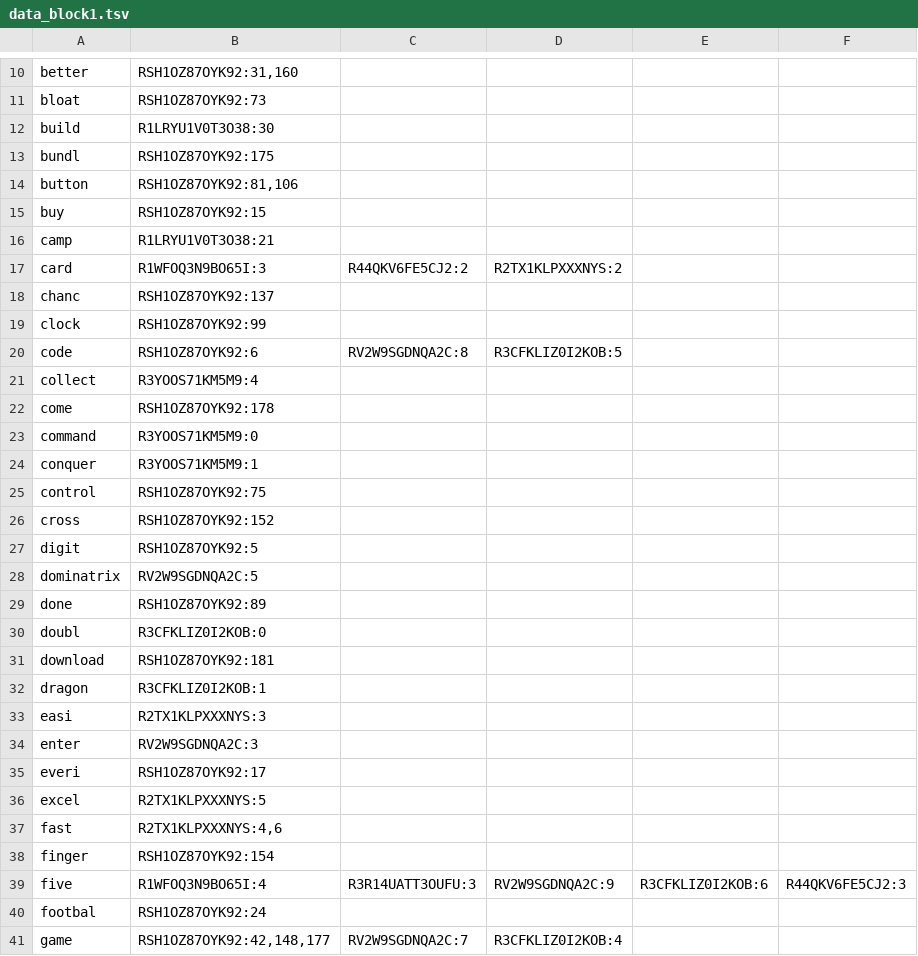
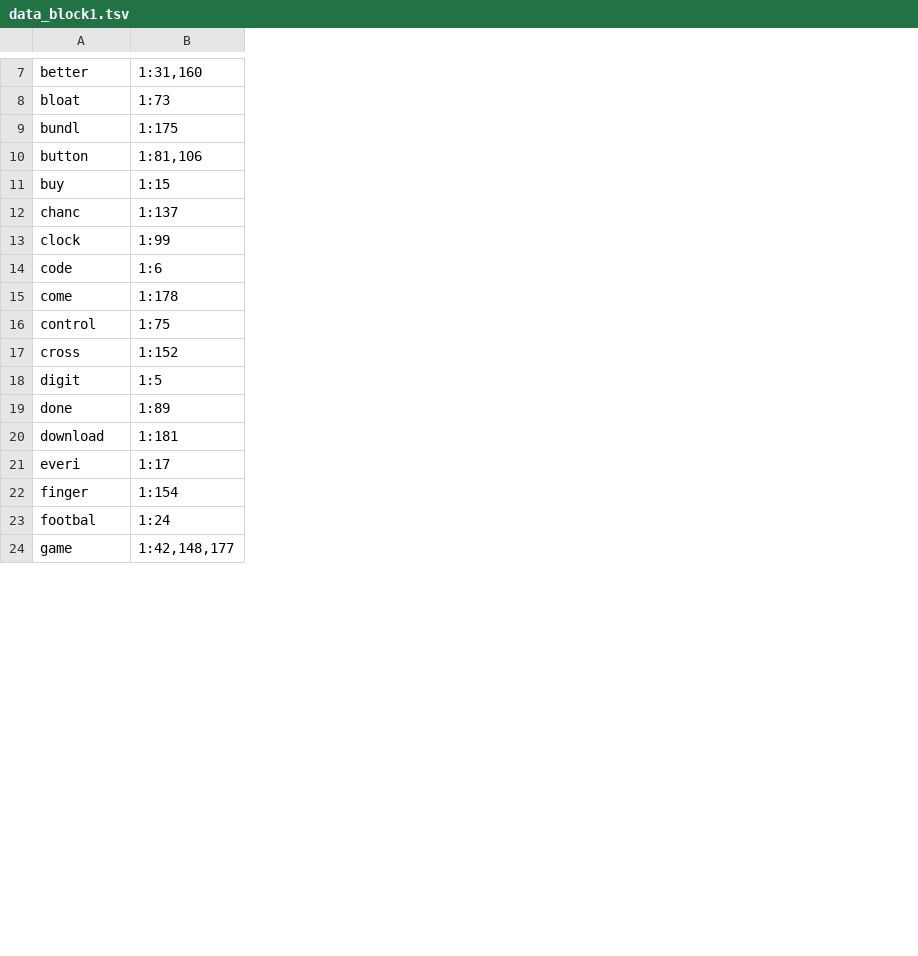
Before and after one commit to joaopedropereiraPP/IR-Project1, a TSV file: index/data_block1.tsv, drawn as a sheet; only a part is shown, gaps mark what is left out; removed rows and columns are numbered as before the commit, all else as after; the diff covers the shown part only; the diff names each change by its address in the sheet, - before the commit and + after, or states it on an @@ line.

```diff
--- a/index/data_block1.tsv
+++ b/index/data_block1.tsv
-column B, rows 10-11: RSH1OZ87OYK92:31,160 | RSH1OZ87OYK92:73; rows 13-15: RSH1OZ87OYK92:175 | RSH1OZ87OYK92:81,106 | RSH1OZ87OYK92:15; rows 18-20: RSH1OZ87OYK92:137 | RSH1OZ87OYK92:99 | RSH1OZ87OYK92:6; row 22: RSH1OZ87OYK92:178; rows 25-27: RSH1OZ87OYK92:75 | RSH1OZ87OYK92:152 | RSH1OZ87OYK92:5; row 29: RSH1OZ87OYK92:89; row 31: RSH1OZ87OYK92:181; row 35: RSH1OZ87OYK92:17; row 38: RSH1OZ87OYK92:154; rows 40-41: RSH1OZ87OYK92:24 | RSH1OZ87OYK92:42,148,177
-column C, row 20: RV2W9SGDNQA2C:8; row 41: RV2W9SGDNQA2C:7
-column D, row 20: R3CFKLIZ0I2KOB:5; row 41: R3CFKLIZ0I2KOB:4
-column E, empty
-column F, empty
+column B, rows 7-24: 1:31,160 | 1:73 | 1:175 | 1:81,106 | 1:15 | 1:137 | 1:99 | 1:6 | 1:178 | 1:75 | 1:152 | 1:5 | 1:89 | 1:181 | 1:17 | 1:154 | 1:24 | 1:42,148,177
-row 12: build | R1LRYU1V0T3O38:30
-row 16: camp | R1LRYU1V0T3O38:21
-row 17: card | R1WFOQ3N9BO65I:3 | R44QKV6FE5CJ2:2 | R2TX1KLPXXXNYS:2
-row 21: collect | R3YOOS71KM5M9:4
-row 23: command | R3YOOS71KM5M9:0
-row 24: conquer | R3YOOS71KM5M9:1
-row 28: dominatrix | RV2W9SGDNQA2C:5
-row 30: doubl | R3CFKLIZ0I2KOB:0
-row 32: dragon | R3CFKLIZ0I2KOB:1
-row 33: easi | R2TX1KLPXXXNYS:3
-row 34: enter | RV2W9SGDNQA2C:3
-row 36: excel | R2TX1KLPXXXNYS:5
-row 37: fast | R2TX1KLPXXXNYS:4,6
-row 39: five | R1WFOQ3N9BO65I:4 | R3R14UATT3OUFU:3 | RV2W9SGDNQA2C:9 | R3CFKLIZ0I2KOB:6 | R44QKV6FE5CJ2:3
```
Also changed, not shown: 28 removed rows elsewhere in this file, 4 other files.
